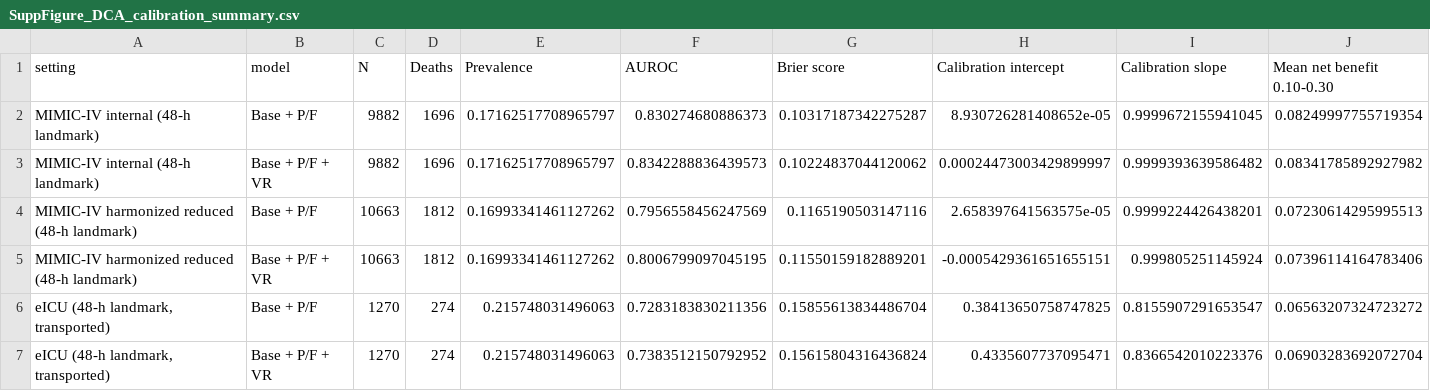
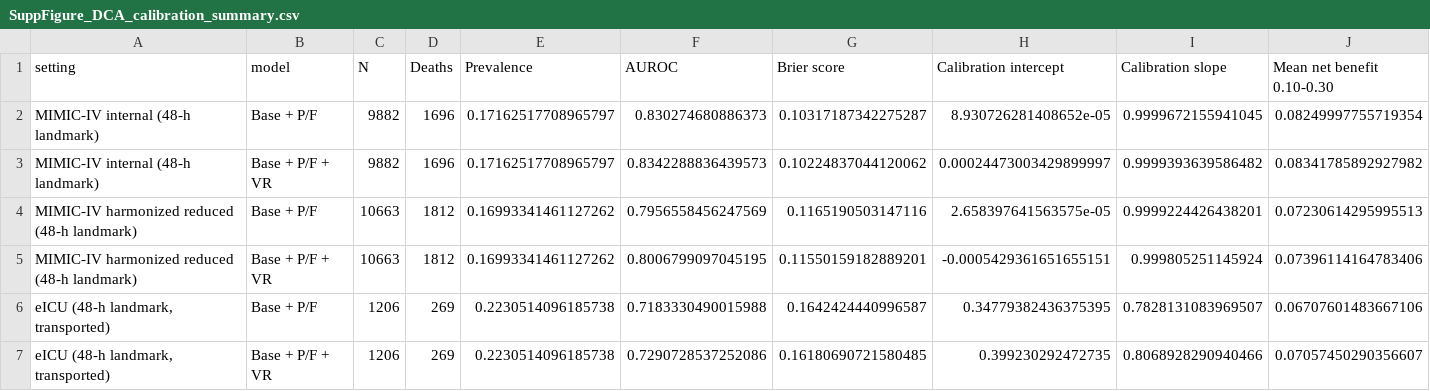
Before and after one commit to 245429488zc-svg/vr-dynamic-features-mimic-eicu, a CSV file: 05_round2_rebuild/SuppFigure_DCA_calibration_summary.csv, drawn as a sheet.

```diff
--- a/05_round2_rebuild/SuppFigure_DCA_calibration_summary.csv
+++ b/05_round2_rebuild/SuppFigure_DCA_calibration_summary.csv
@@ -5,3 +5,3 @@ MIMIC-IV harmonized reduced (48-h landmark),Base + P/F,10663,1812,0.169933414611
 MIMIC-IV harmonized reduced (48-h landmark),Base + P/F + VR,10663,1812,0.16993341461127262,0.8006799097045195,0.11550159182889201,-0.0005429361651655151,0.999805251145924,0.07396114164783406
-"eICU (48-h landmark, transported)",Base + P/F,1270,274,0.215748031496063,0.7283183830211356,0.15855613834486704,0.38413650758747825,0.8155907291653547,0.06563207324723272
-"eICU (48-h landmark, transported)",Base + P/F + VR,1270,274,0.215748031496063,0.7383512150792952,0.15615804316436824,0.4335607737095471,0.8366542010223376,0.06903283692072704
+"eICU (48-h landmark, transported)",Base + P/F,1206,269,0.2230514096185738,0.7183330490015988,0.1642424440996587,0.34779382436375395,0.7828131083969507,0.06707601483667106
+"eICU (48-h landmark, transported)",Base + P/F + VR,1206,269,0.2230514096185738,0.7290728537252086,0.16180690721580485,0.399230292472735,0.8068928290940466,0.07057450290356607
```
Also changed, not shown: 05_round2_rebuild/Figure1_cohort_flow_counts.csv, 05_round2_rebuild/Figure4_incremental_metrics_summary.csv, 20 other files.
